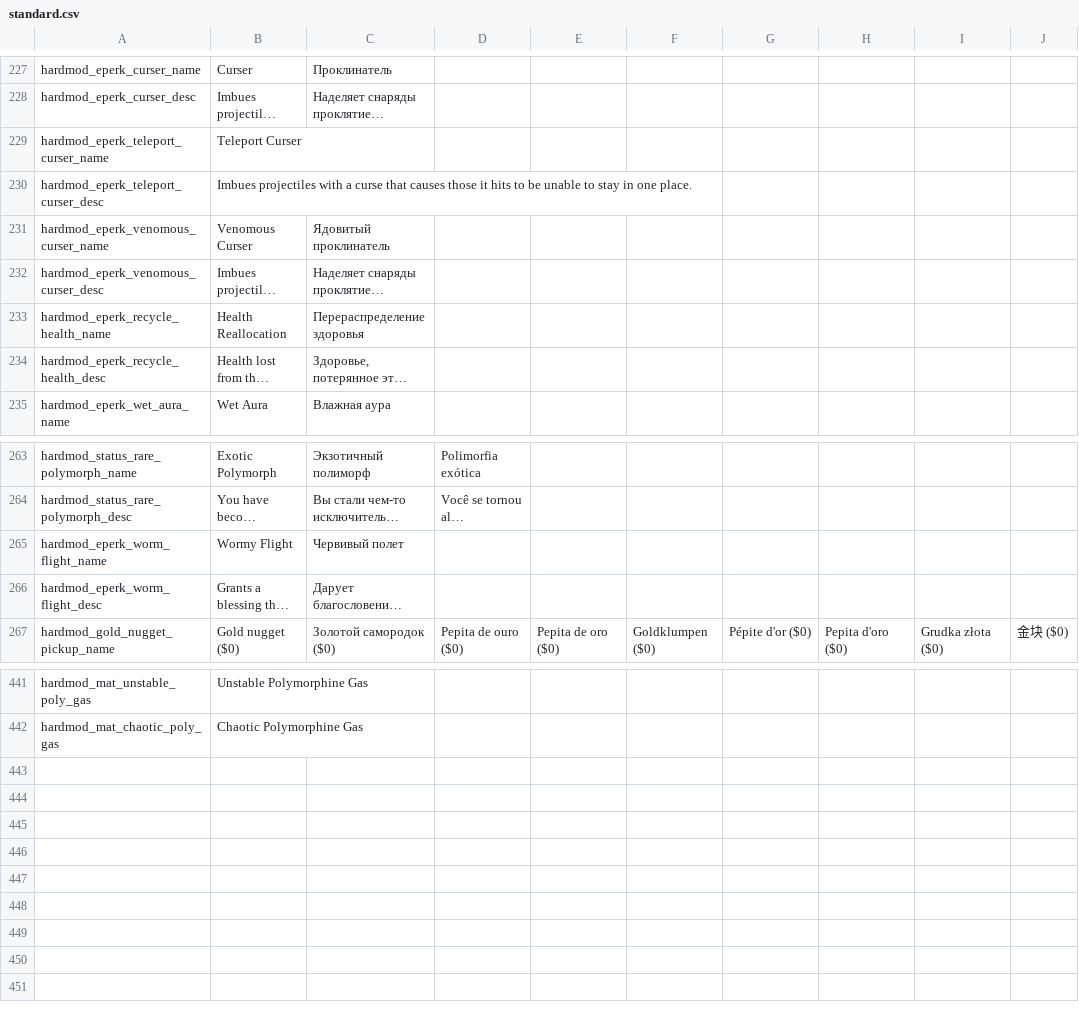
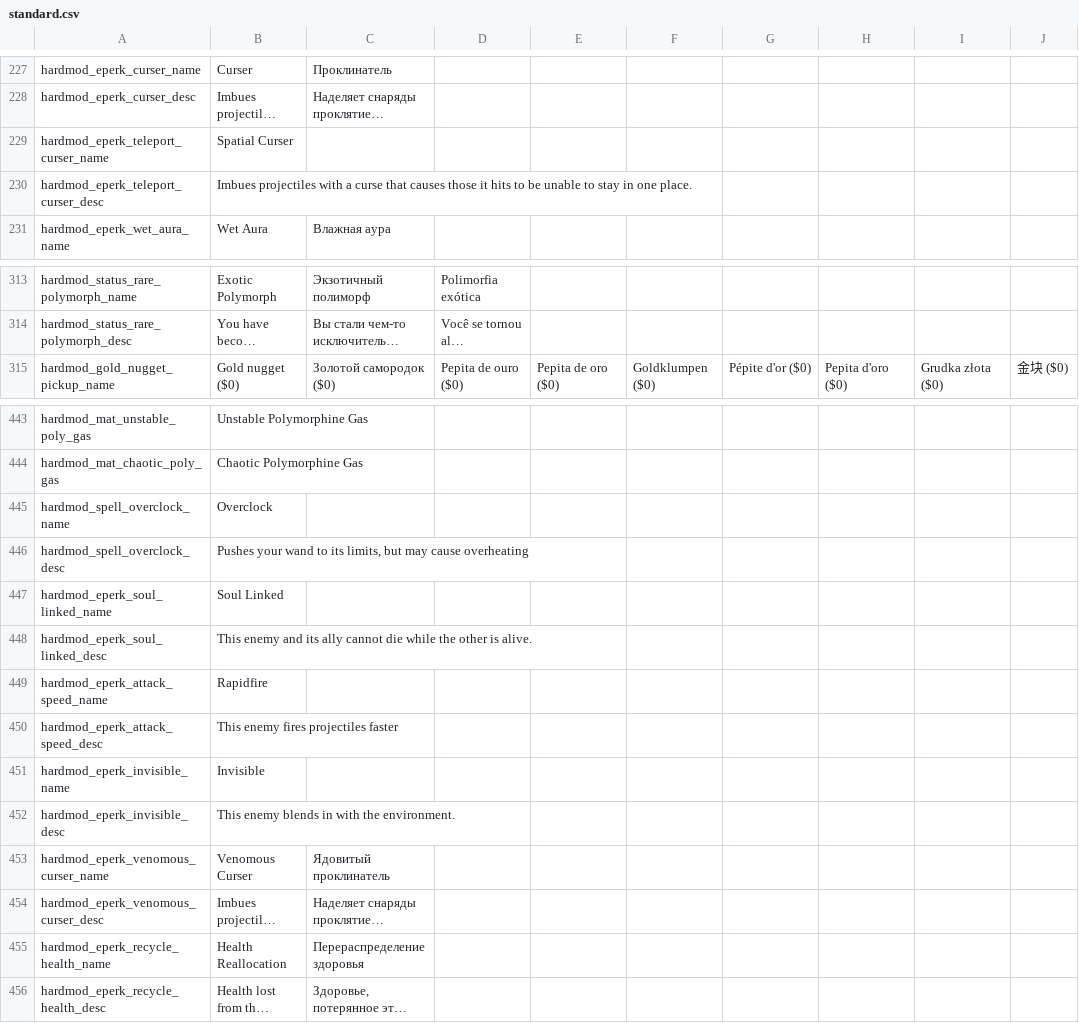
Before and after one commit to EvaisaDev/noita.hardmod, a CSV file: files/translations/standard.csv, drawn as a sheet; only a part is shown, gaps mark what is left out; long unchanged cells end in …; rows hold the shown columns only; the diff covers the shown part only; the diff names each change by its address in the sheet, - before the commit and + after, or states it on an @@ line.

```diff
--- a/files/translations/standard.csv
+++ b/files/translations/standard.csv
-B229: Teleport Curser
+B229: Spatial Curser
@@ row 265 moved to row 252: hardmod_eperk_worm_flight_name @@
@@ row 266 moved to row 253: hardmod_eperk_worm_flight_desc @@
+row 445: hardmod_spell_overclock_name | Overclock
+row 446: hardmod_spell_overclock_desc | Pushes your wand to its limits, but may cause overheating
+row 447: hardmod_eperk_soul_linked_name | Soul Linked
+row 448: hardmod_eperk_soul_linked_desc | This enemy and its ally cannot die while the other is alive.
+row 449: hardmod_eperk_attack_speed_name | Rapidfire
+row 450: hardmod_eperk_attack_speed_desc | This enemy fires projectiles faster
+row 451: hardmod_eperk_invisible_name | Invisible
+row 452: hardmod_eperk_invisible_desc | This enemy blends in with the environment.
@@ row 231 moved to row 453: hardmod_eperk_venomous_curser_name @@
@@ row 232 moved to row 454: hardmod_eperk_venomous_curser_desc @@
@@ row 233 moved to row 455: hardmod_eperk_recycle_health_name @@
@@ row 234 moved to row 456: hardmod_eperk_recycle_health_desc @@
```
Also changed, not shown: 7 added rows, 1 removed row, 45 moved rows and 1 edited cell elsewhere in this file, files/translations/core.csv, 2 other files.
